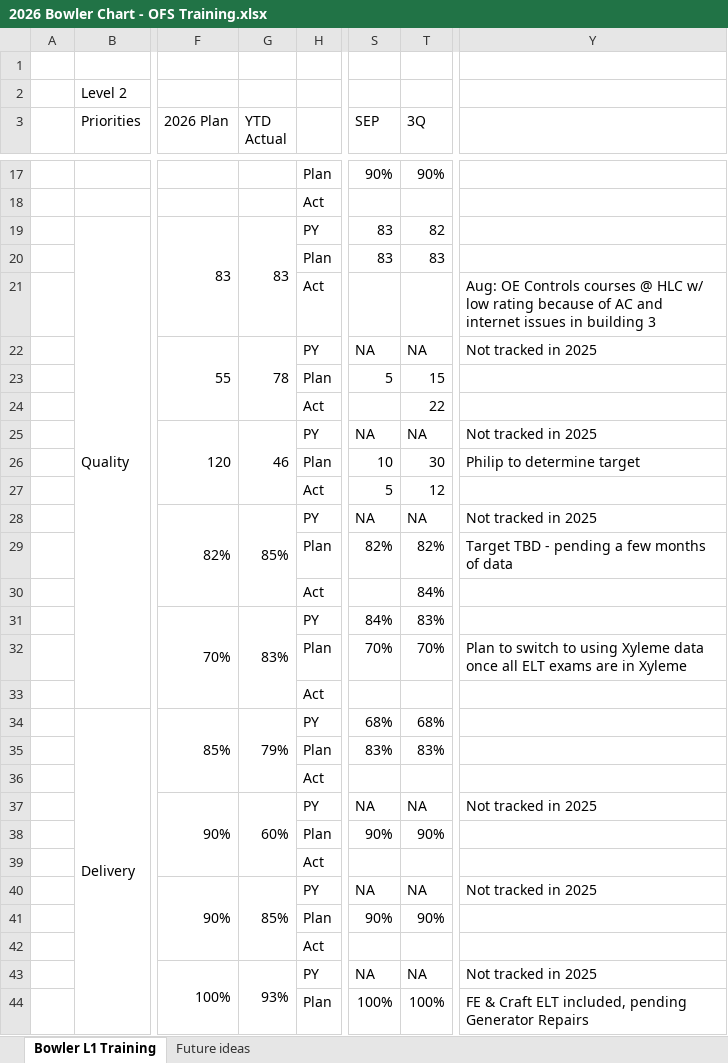
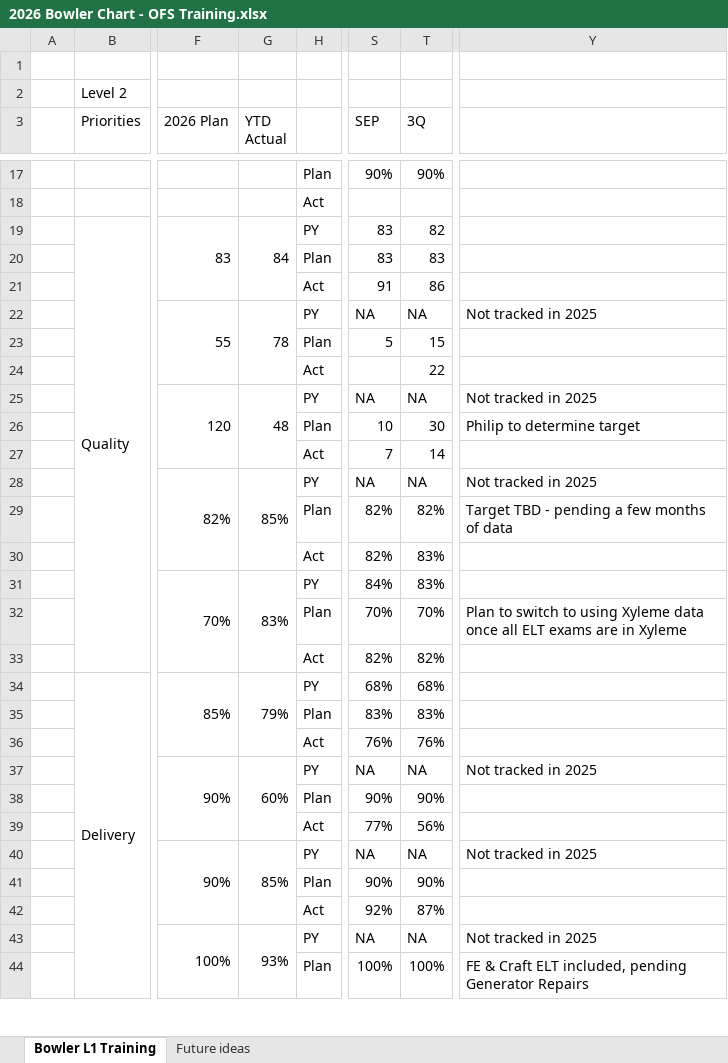
Before and after one commit to HLC-Training/command-board, an Excel workbook: data/2026 Bowler Chart - OFS Training.xlsx, sheet Bowler L1 Training, drawn as a sheet; only a part is shown, gaps mark what is left out; values as stored, in another font and other column widths than the file's, no cell formats; the diff covers the shown part only; the diff names each change by its address in the sheet, - before the commit and + after, or states it on an @@ line.

```diff
--- a/data/2026 Bowler Chart - OFS Training.xlsx (sheet Bowler L1 Training)
+++ b/data/2026 Bowler Chart - OFS Training.xlsx (sheet Bowler L1 Training)
-G19 (YTD Actual): 83
+G19 (YTD Actual): 84
-S21 (SEP): (empty)
+S21 (SEP): 91
-T21 (3Q): (empty)
+T21 (3Q): 86
-Y21: Aug: OE Controls courses @ HLC w/ low rating because of AC and internet issues in building 3
+Y21: (empty)
-G25 (YTD Actual): 46
+G25 (YTD Actual): 48
-S27 (SEP): 5
+S27 (SEP): 7
-T27 (3Q): 12
+T27 (3Q): 14
-S30 (SEP): (empty)
+S30 (SEP): 82%
-T30 (3Q): 84%
+T30 (3Q): 83%
-S33 (SEP): (empty)
+S33 (SEP): 82%
-T33 (3Q): (empty)
+T33 (3Q): 82%
-S36 (SEP): (empty)
+S36 (SEP): 76%
-T36 (3Q): (empty)
+T36 (3Q): 76%
-S39 (SEP): (empty)
+S39 (SEP): 77%
-T39 (3Q): (empty)
+T39 (3Q): 56%
-S42 (SEP): (empty)
+S42 (SEP): 92%
-T42 (3Q): (empty)
+T42 (3Q): 87%
```
Also changed, not shown: 16 edited cells elsewhere in this sheet, cell formats, 4 other files.
